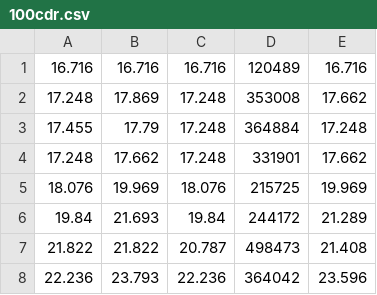
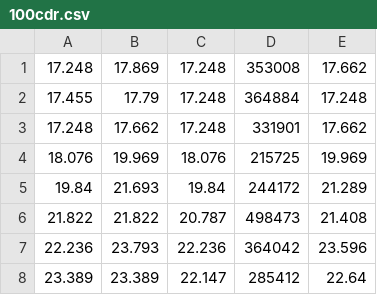
Before and after one commit to kozborn/coursera-ml, a CSV file: playing-with-machine-learning/100cdr.csv, drawn as a sheet; only a part is shown; the shorter side is filled out with more unchanged rows; the diff names each change by its address in the sheet, - before the commit and + after, or states it on an @@ line.

```diff
--- a/playing-with-machine-learning/100cdr.csv
+++ b/playing-with-machine-learning/100cdr.csv
-row 1: 16.716 | 16.716 | 16.716 | 120489 | 16.716
```
Also changed, not shown: 6 other files.
